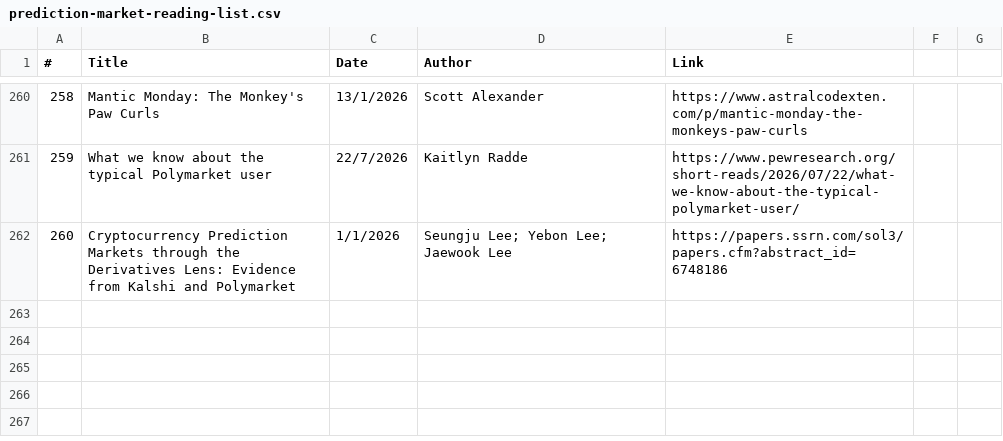
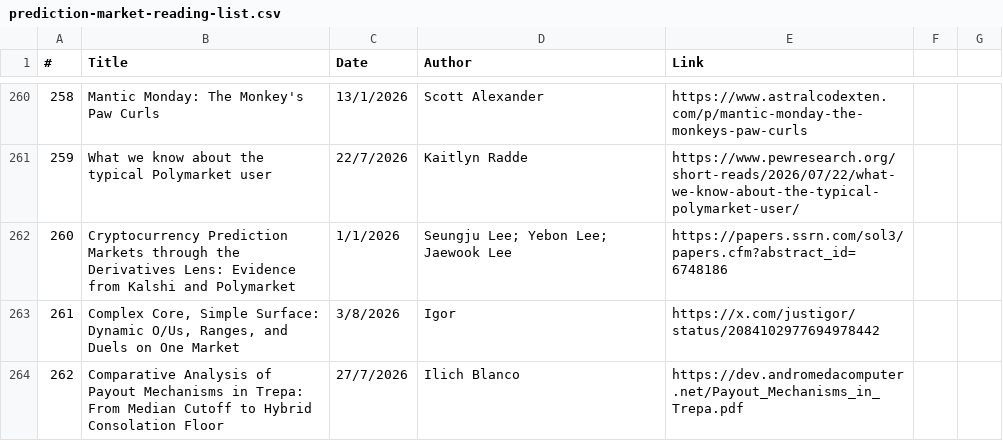
Before and after one commit to michaellwy/onprediction, a CSV file: prediction-market-reading-list.csv, drawn as a sheet; only a part is shown, gaps mark what is left out; the diff names each change by its address in the sheet, - before the commit and + after, or states it on an @@ line.

Commit message:
Add 2 articles: Igor thread on complex core/simple surface (261) + Trepa payout mechanisms report (262); +2 concepts (over/under markets, payout mechanisms)

```diff
--- a/prediction-market-reading-list.csv
+++ b/prediction-market-reading-list.csv
+row 263: 261 | Complex Core, Simple Surface: Dynamic O/Us, Ranges, and Duels on One Market | 3/8/2026 | Igor | https://x.com/justigor/status/2084102977694978442
+row 264: 262 | Comparative Analysis of Payout Mechanisms in Trepa: From Median Cutoff to Hybrid Consolation Floor | 27/7/2026 | Ilich Blanco | https://dev.andromedacomputer.net/Payout_Mechanisms_in_Trepa.pdf
```
Also changed, not shown: 7 other files.
